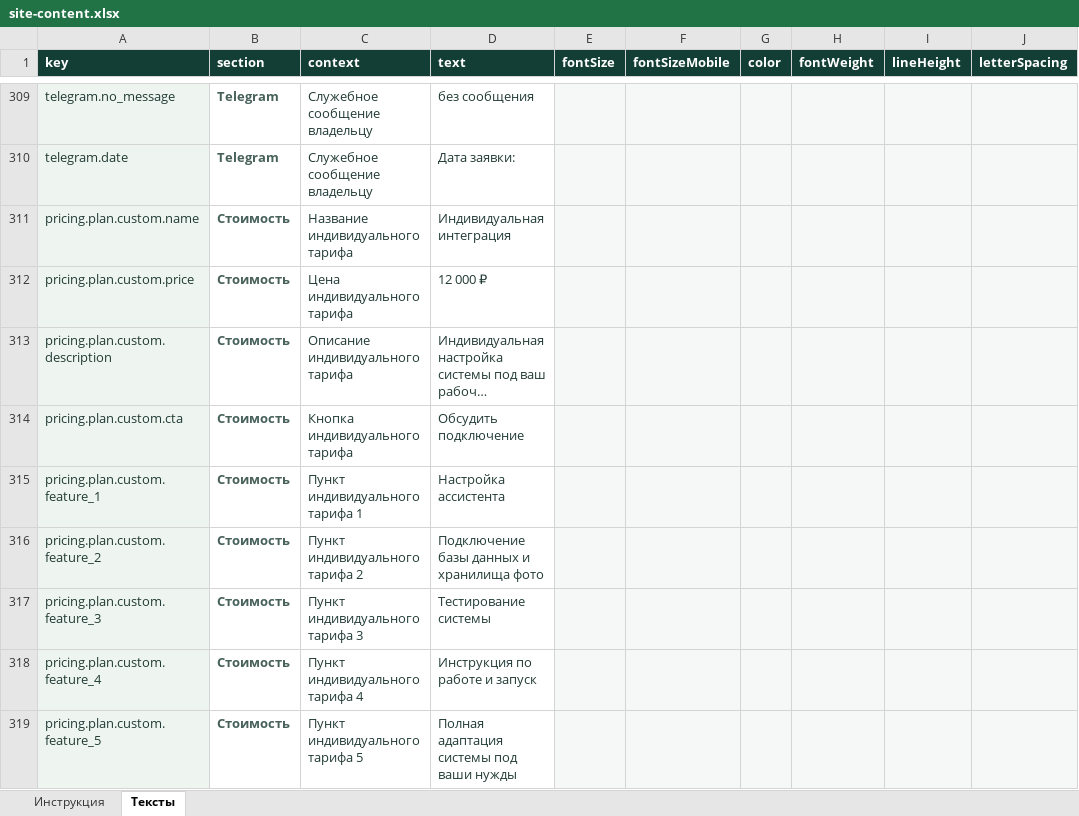
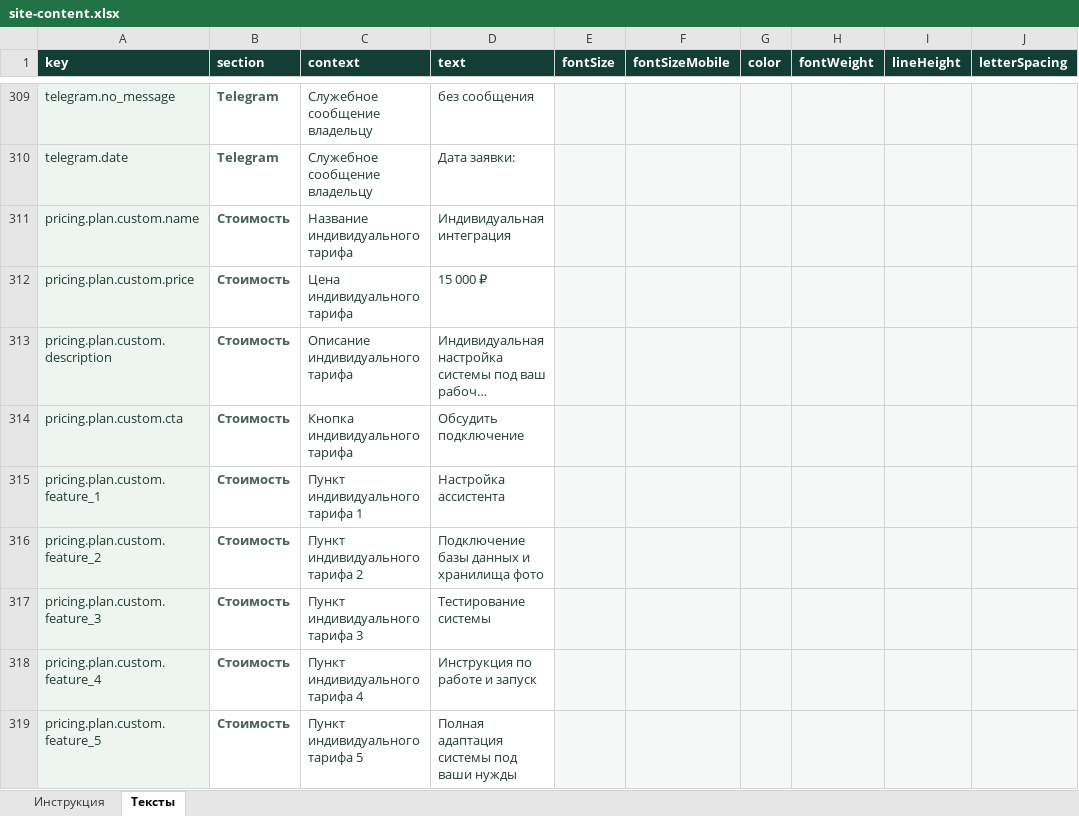
Before and after one commit to Baullin1767/stark-electronic-base, an Excel workbook: content/site-content.xlsx, sheet Тексты, drawn as a sheet; only a part is shown, gaps mark what is left out; long unchanged cells end in …; values as stored, in another font and other column widths than the file's, no borders; table styles not drawn; the diff names each change by its address in the sheet, - before the commit and + after, or states it on an @@ line.

Commit message:
Update site-content.xlsx

```diff
--- a/content/site-content.xlsx (sheet Тексты)
+++ b/content/site-content.xlsx (sheet Тексты)
-D312 (text): 12 000 ₽
+D312 (text): 15 000 ₽
```
